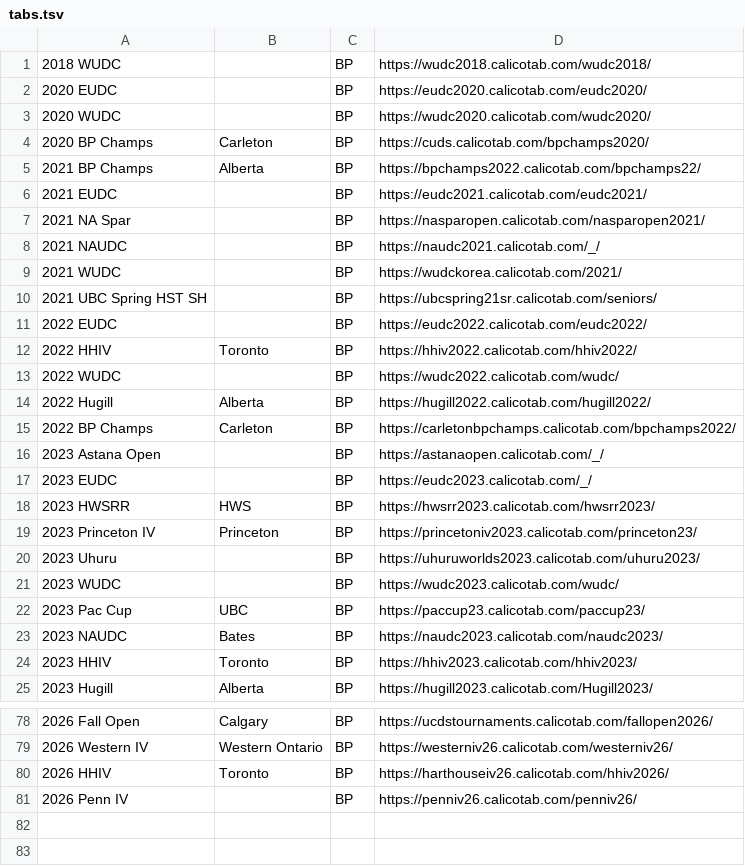
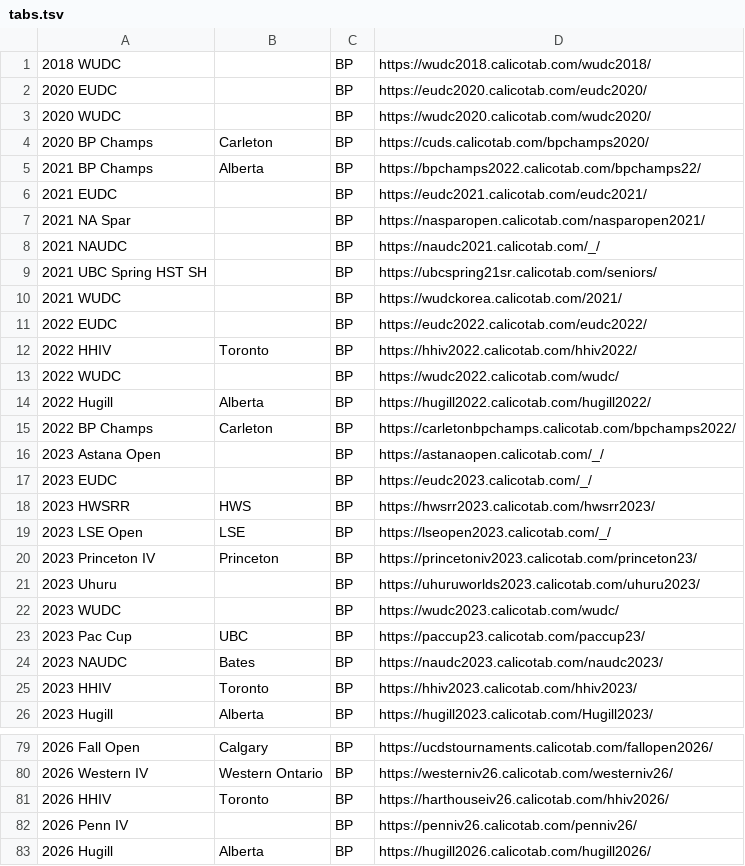
Before and after one commit to climbTheStairs/TabArc, a TSV file: tabs.tsv, drawn as a sheet; only a part is shown, gaps mark what is left out.

Commit message:
tabs.tsv

```diff
--- a/tabs.tsv
+++ b/tabs.tsv
@@ -8,4 +8,4 @@
 2021 NAUDC		BP	https://naudc2021.calicotab.com/_/
+2021 UBC Spring HST SH		BP	https://ubcspring21sr.calicotab.com/seniors/
 2021 WUDC		BP	https://wudckorea.calicotab.com/2021/
-2021 UBC Spring HST SH		BP	https://ubcspring21sr.calicotab.com/seniors/
 2022 EUDC		BP	https://eudc2022.calicotab.com/eudc2022/
@@ -18,2 +18,3 @@
 2023 HWSRR	HWS	BP	https://hwsrr2023.calicotab.com/hwsrr2023/
+2023 LSE Open	LSE	BP	https://lseopen2023.calicotab.com/_/
 2023 Princeton IV	Princeton	BP	https://princetoniv2023.calicotab.com/princeton23/
@@ -81 +82,2 @@
 2026 Penn IV		BP	https://penniv26.calicotab.com/penniv26/
+2026 Hugill	Alberta	BP	https://hugill2026.calicotab.com/hugill2026/
```
